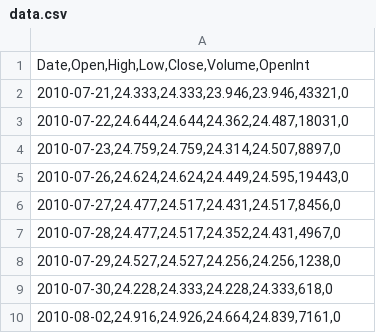
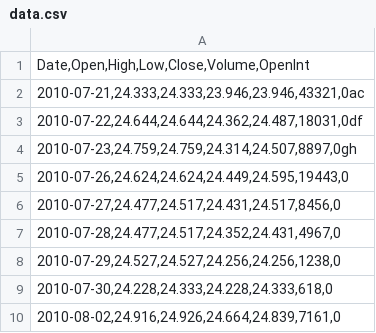
Before and after one commit to gpraghava/my-rep, a CSV file: data.csv, drawn as a sheet; only a part is shown.

Commit message:
Update data.csv

```diff
--- a/data.csv
+++ b/data.csv
@@ -1,5 +1,5 @@
 "Date,Open,High,Low,Close,Volume,OpenInt"
-"2010-07-21,24.333,24.333,23.946,23.946,43321,0"
-"2010-07-22,24.644,24.644,24.362,24.487,18031,0"
-"2010-07-23,24.759,24.759,24.314,24.507,8897,0"
+"2010-07-21,24.333,24.333,23.946,23.946,43321,0ac"
+"2010-07-22,24.644,24.644,24.362,24.487,18031,0df"
+"2010-07-23,24.759,24.759,24.314,24.507,8897,0gh"
 "2010-07-26,24.624,24.624,24.449,24.595,19443,0"
```
